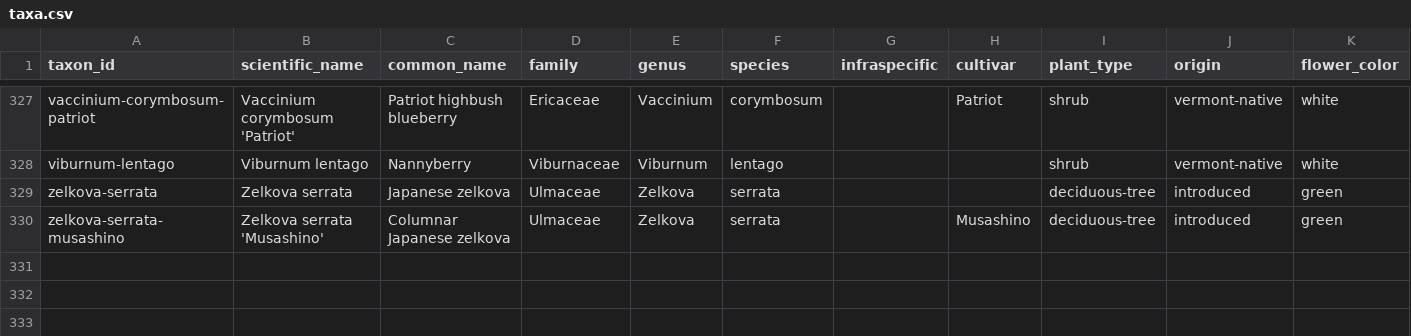
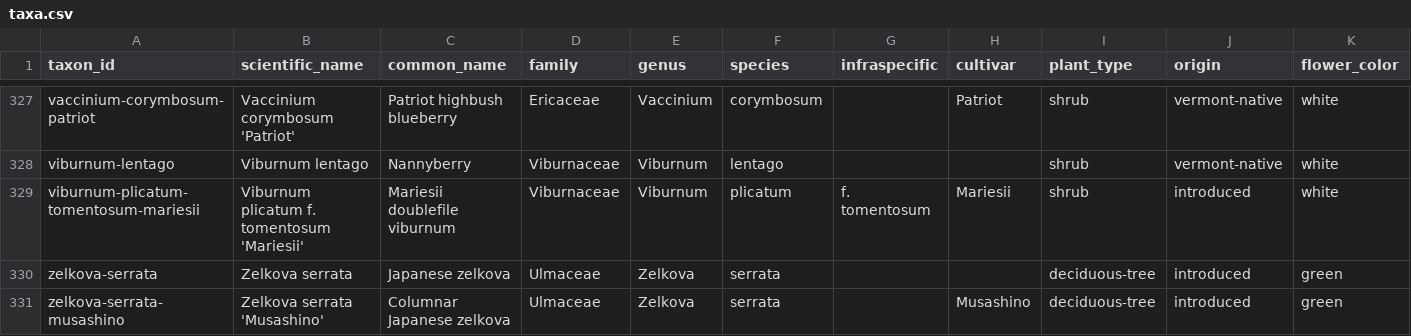
Before and after one commit to durodriguez/Florestas_VT, a CSV file: data/taxa.csv, drawn as a sheet; only a part is shown, gaps mark what is left out; rows hold the shown columns only; the diff names each change by its address in the sheet, - before the commit and + after, or states it on an @@ line.

```diff
--- a/data/taxa.csv
+++ b/data/taxa.csv
+row 329: viburnum-plicatum-tomentosum-mariesii | Viburnum plicatum f. tomentosum 'Mariesii' | Mariesii doublefile viburnum | Viburnaceae | Viburnum | plicatum | f. tomentosum | Mariesii | shrub | introduced | white
```
Also changed, not shown: data/species-aliases.csv, 1 other file.
